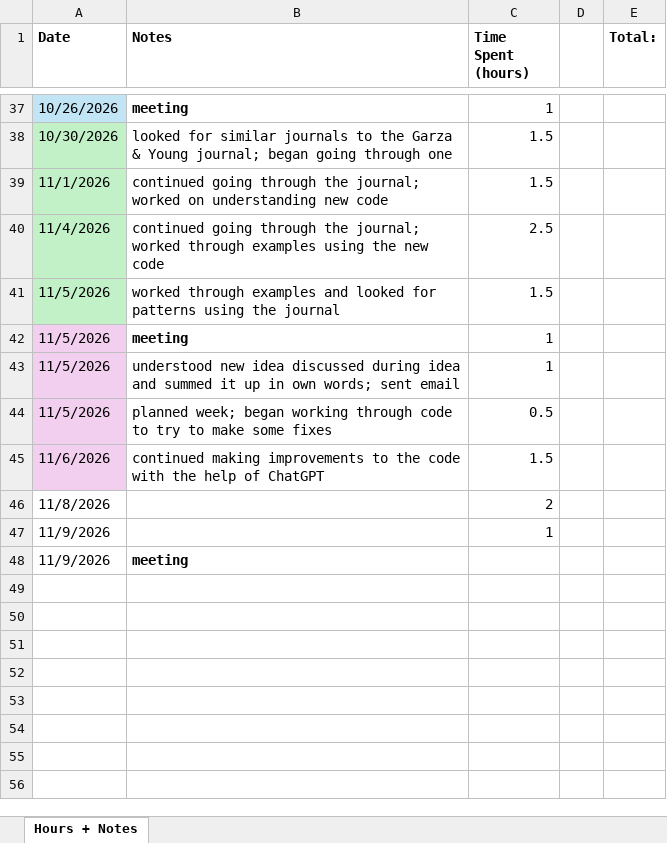
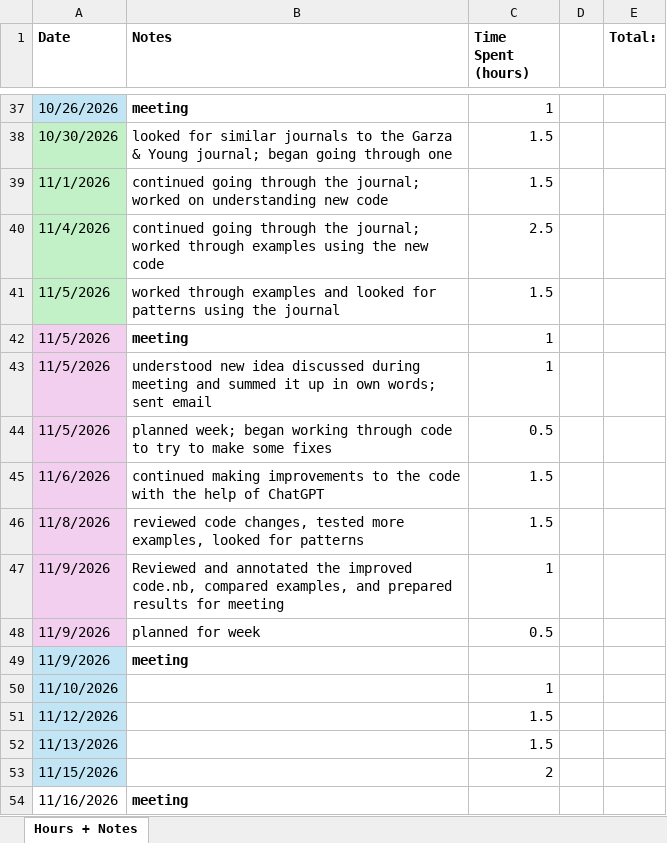
Before and after one commit to sessieresearchatsau/SSS-Experiments, an Excel workbook: AT/Research Hours (F26).xlsx, sheet Hours + Notes, drawn as a sheet; only a part is shown, gaps mark what is left out; values as stored, in another font and other column widths than the file's, no borders; addresses are those after the commit; the diff names each change by its address in the sheet, - before the commit and + after, or states it on an @@ line.

```diff
--- a/AT/Research Hours (F26).xlsx (sheet Hours + Notes)
+++ b/AT/Research Hours (F26).xlsx (sheet Hours + Notes)
-B43 (Notes): …discussed during idea and summed…
+B43 (Notes): …discussed during meeting and summed…
-A46:A47 fill: none
+A46:A47 fill: #F2CFEE
-B46 (Notes): (empty)
+B46 (Notes): reviewed code changes, tested more examples, looked for patterns
-C46 (Time Spent (hours)): 2
+C46 (Time Spent (hours)): 1.5
-B47 (Notes): (empty)
+B47 (Notes): Reviewed and annotated the improved code.nb, compared examples, and prepared results for meeting
+row 48: 11/9/2026 | planned for week | 0.5
-A49 fill: none
+A49 fill: #C1E5F5
+row 50: 11/10/2026 |  | 1
+row 51: 11/12/2026 |  | 1.5
+row 52: 11/13/2026 |  | 1.5
+row 53: 11/15/2026 |  | 2
+row 54: 11/16/2026 | meeting
```
Also changed, not shown: 2 other files.
